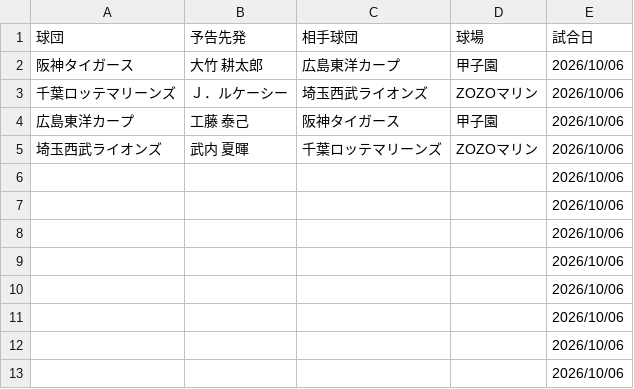
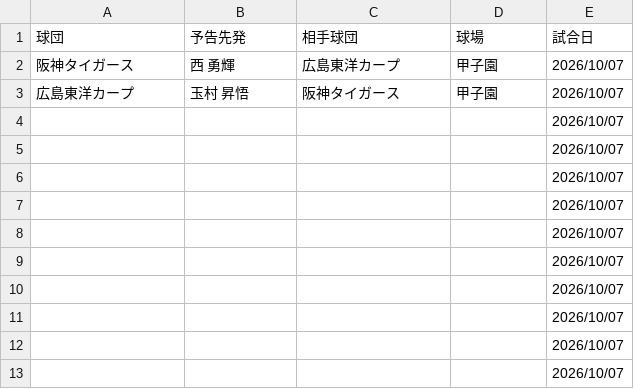
Before and after one commit to hitoshihirai07-hash/player-lens.pages, a CSV file: data/preview_starter.csv, drawn as a sheet.

```diff
--- a/data/preview_starter.csv
+++ b/data/preview_starter.csv
@@ -1,13 +1,13 @@
 球団,予告先発,相手球団,球場,試合日
-阪神タイガース,大竹 耕太郎,広島東洋カープ,甲子園,2026/10/06
-千葉ロッテマリーンズ,Ｊ．ルケーシー,埼玉西武ライオンズ,ZOZOマリン,2026/10/06
-広島東洋カープ,工藤 泰己,阪神タイガース,甲子園,2026/10/06
-埼玉西武ライオンズ,武内 夏暉,千葉ロッテマリーンズ,ZOZOマリン,2026/10/06
-,,,,2026/10/06
-,,,,2026/10/06
-,,,,2026/10/06
-,,,,2026/10/06
-,,,,2026/10/06
-,,,,2026/10/06
-,,,,2026/10/06
-,,,,2026/10/06
+阪神タイガース,西 勇輝,広島東洋カープ,甲子園,2026/10/07
+広島東洋カープ,玉村 昇悟,阪神タイガース,甲子園,2026/10/07
+,,,,2026/10/07
+,,,,2026/10/07
+,,,,2026/10/07
+,,,,2026/10/07
+,,,,2026/10/07
+,,,,2026/10/07
+,,,,2026/10/07
+,,,,2026/10/07
+,,,,2026/10/07
+,,,,2026/10/07
```
Also changed, not shown: data/current_player_master.csv, data/fielding_summary.csv, 16 other files.
